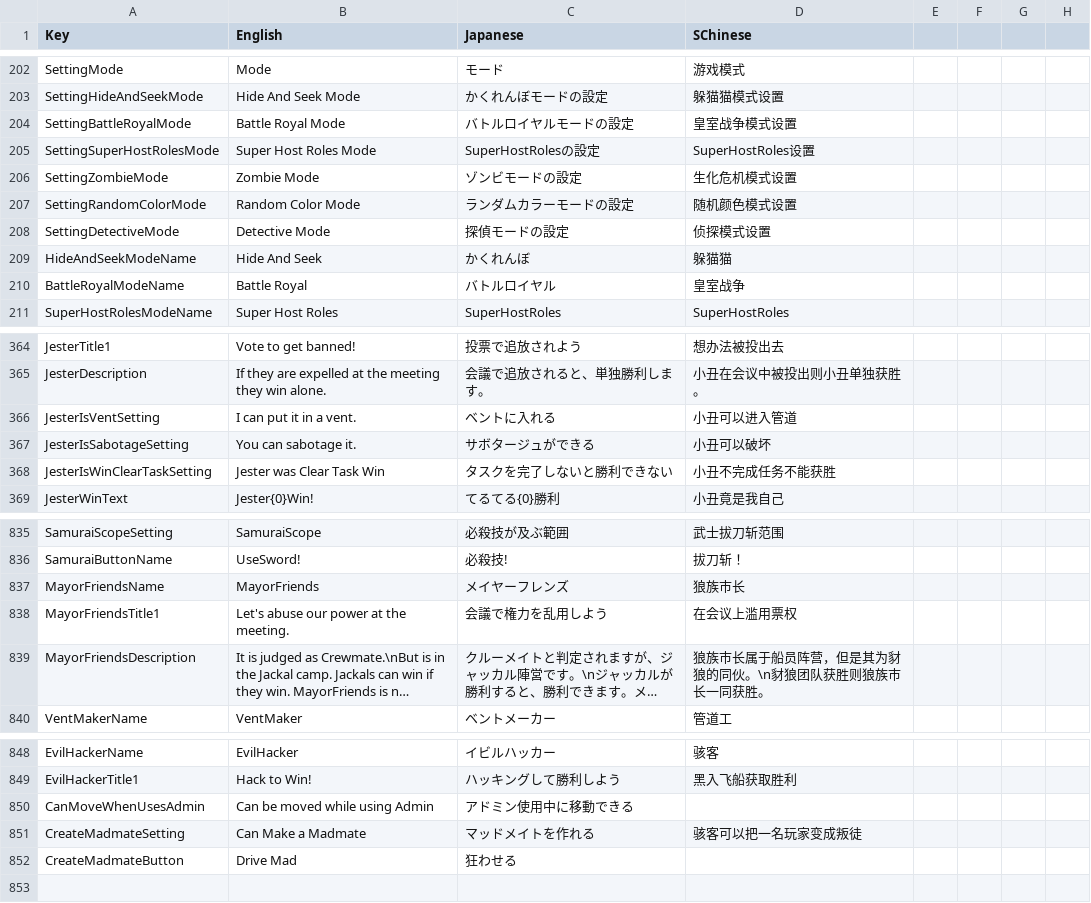
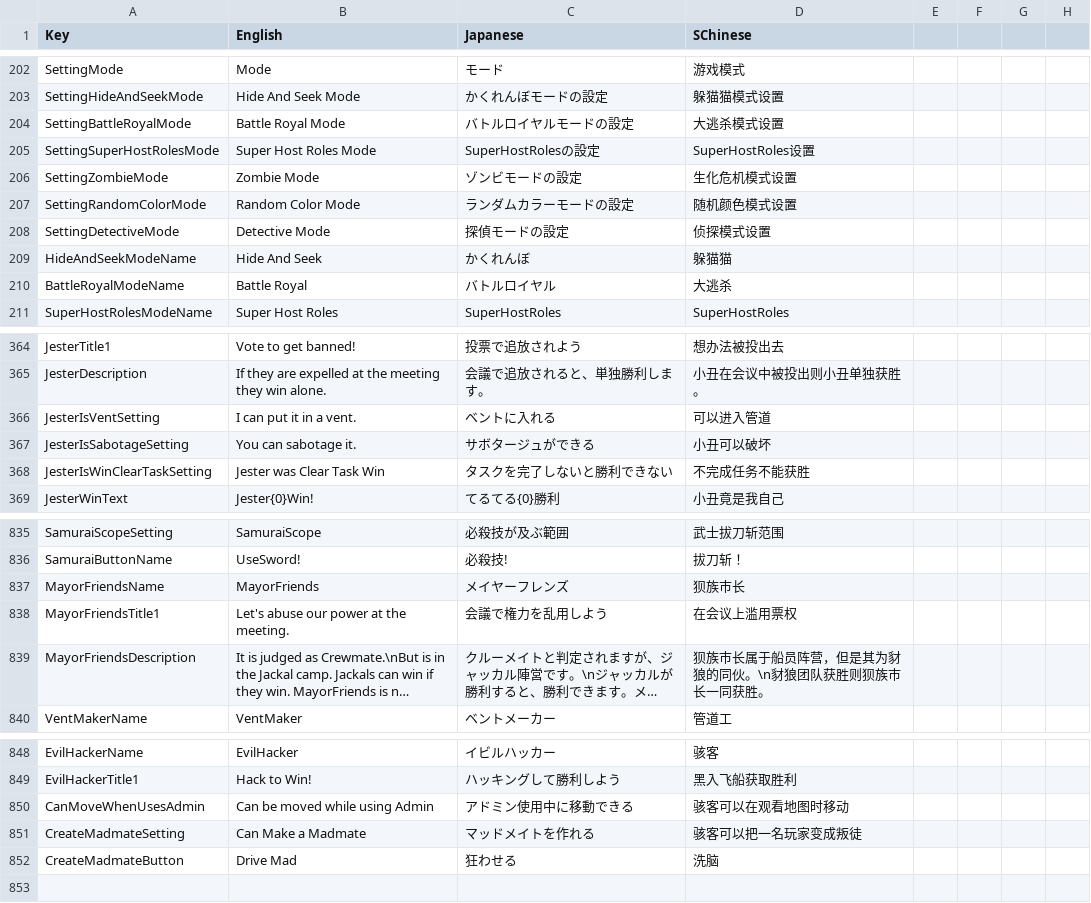
Before and after one commit to SuperNewRoles/SuperNewRoles, a CSV file: SuperNewRoles/Resources/Translate.csv, drawn as a sheet; only a part is shown, gaps mark what is left out; long unchanged cells end in …; the diff covers the shown part only; the diff names each change by its address in the sheet, - before the commit and + after, or states it on an @@ line.

```diff
--- a/SuperNewRoles/Resources/Translate.csv
+++ b/SuperNewRoles/Resources/Translate.csv
-D204 (SChinese): 皇室战争模式设置
+D204 (SChinese): 大逃杀模式设置
-D210 (SChinese): 皇室战争
+D210 (SChinese): 大逃杀
-D366 (SChinese): 小丑可以进入管道
+D366 (SChinese): 可以进入管道
-D368 (SChinese): 小丑不完成任务不能获胜
+D368 (SChinese): 不完成任务不能获胜
-D837 (SChinese): 狼族市长
+D837 (SChinese): 狈族市长
-D839 (SChinese): 狼族市长属于船员阵营，但是其为豺狼的同伙。\n豺狼团队获胜则狼族市长一同获胜。
+D839 (SChinese): 狈族市长属于船员阵营，但是其为豺狼的同伙。\n豺狼团队获胜则狈族市长一同获胜。
-D850 (SChinese): (empty)
+D850 (SChinese): 骇客可以在观看地图时移动
-D852 (SChinese): (empty)
+D852 (SChinese): 洗脑
```
Also changed, not shown: 33 edited cells elsewhere in this file.
